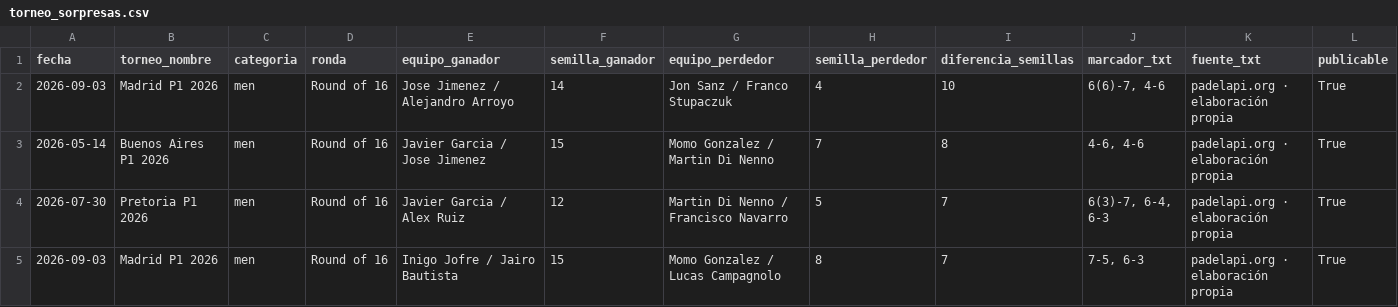
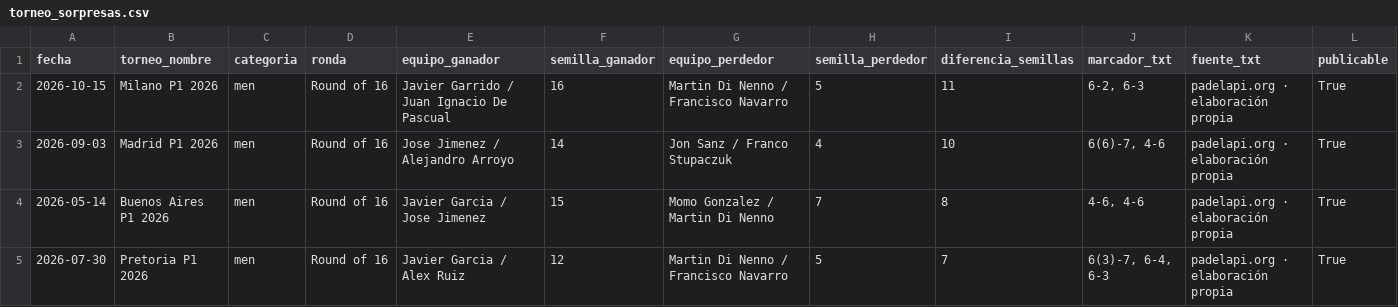
Before and after one commit to pabmetrics/padel_db, a CSV file: site/public/datos/torneo_sorpresas.csv, drawn as a sheet; only a part is shown; the shorter side is filled out with more unchanged rows; the diff covers the shown part only; the diff names each change by its address in the sheet, - before the commit and + after, or states it on an @@ line.

```diff
--- a/site/public/datos/torneo_sorpresas.csv
+++ b/site/public/datos/torneo_sorpresas.csv
+row 2: 2026-10-15 | Milano P1 2026 | men | Round of 16 | Javier Garrido / Juan Ignacio De Pascual | 16 | Martin Di Nenno / Francisco Navarro | 5 | 11 | 6-2, 6-3 | padelapi.org · elaboración propia | True
```
Also changed, not shown: 4 added rows elsewhere in this file, site/public/datos/forma_reciente.csv, site/public/datos/ganancias_temporada.csv, 41 other files.
